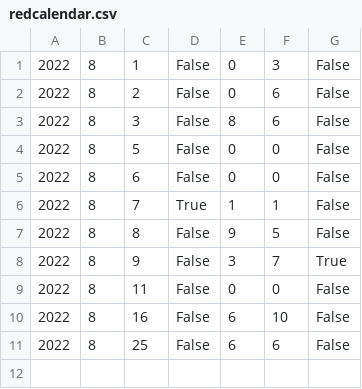
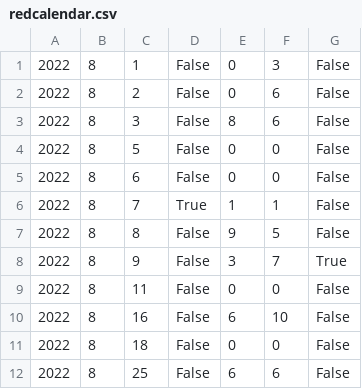
Before and after one commit to fullwehrer/Red-Calendar, a CSV file: redcalendar.csv, drawn as a sheet.

```diff
--- a/redcalendar.csv
+++ b/redcalendar.csv
@@ -10,2 +10,3 @@
 2022,8,16,False,6,10,False
+2022,8,18,False,0,0,False
 2022,8,25,False,6,6,False
```
Also changed, not shown: 2 other files.
